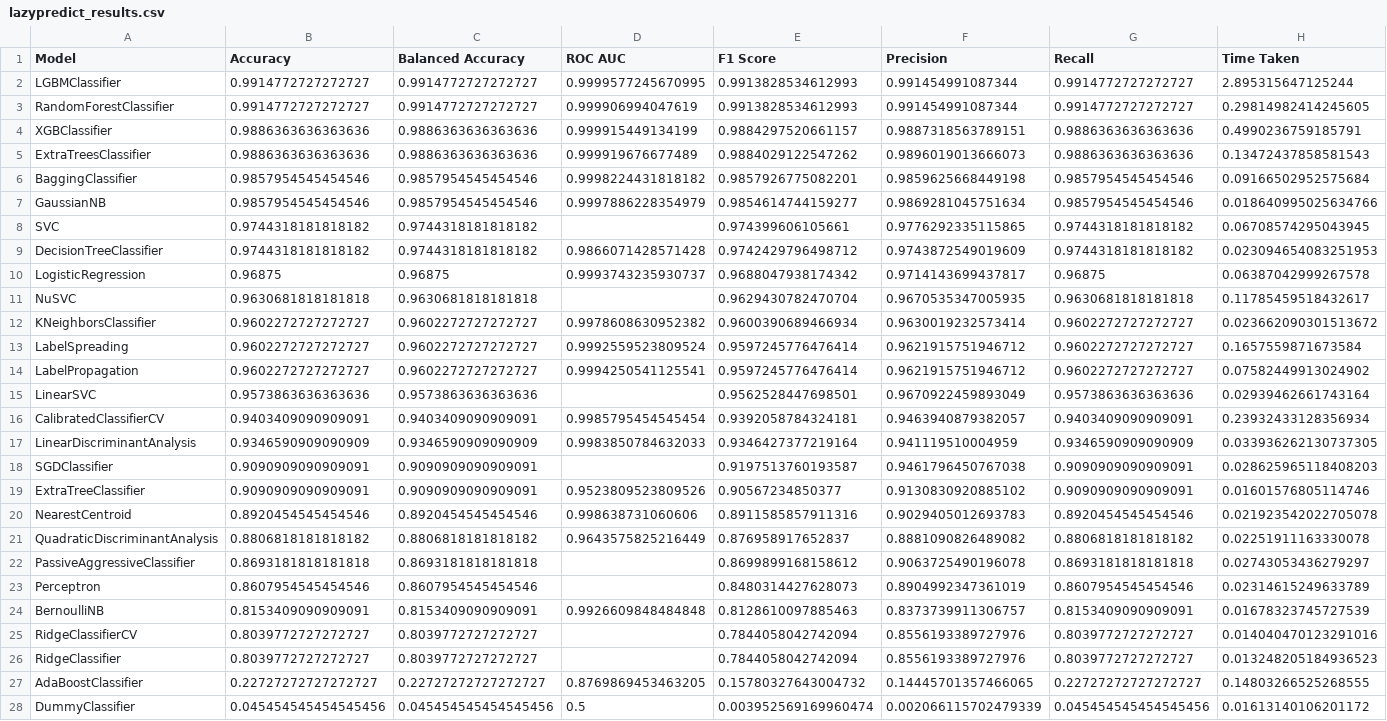
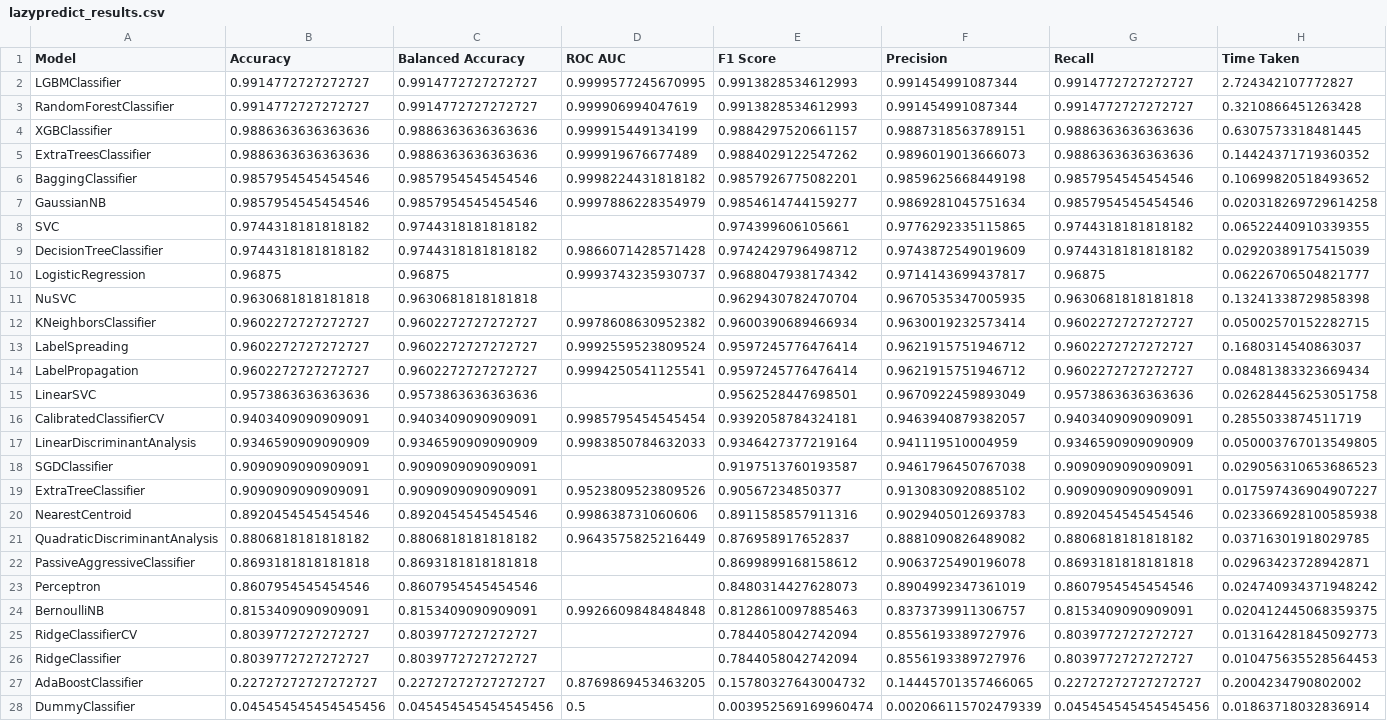
Before and after one commit to zynepsnksz/ml_proje, a CSV file: outputs/lazypredict_results.csv, drawn as a sheet; the diff names each change by its address in the sheet, - before the commit and + after, or states it on an @@ line.

```diff
--- a/outputs/lazypredict_results.csv
+++ b/outputs/lazypredict_results.csv
-H2 (Time Taken): 2.895315647125244
+H2 (Time Taken): 2.724342107772827
-H3 (Time Taken): 0.29814982414245605
+H3 (Time Taken): 0.3210866451263428
-H4 (Time Taken): 0.4990236759185791
+H4 (Time Taken): 0.6307573318481445
-H5 (Time Taken): 0.13472437858581543
+H5 (Time Taken): 0.14424371719360352
-H6 (Time Taken): 0.09166502952575684
+H6 (Time Taken): 0.10699820518493652
-H7 (Time Taken): 0.018640995025634766
+H7 (Time Taken): 0.020318269729614258
-H8 (Time Taken): 0.06708574295043945
+H8 (Time Taken): 0.06522440910339355
-H9 (Time Taken): 0.023094654083251953
+H9 (Time Taken): 0.02920389175415039
-H10 (Time Taken): 0.06387042999267578
+H10 (Time Taken): 0.06226706504821777
-H11 (Time Taken): 0.11785459518432617
+H11 (Time Taken): 0.13241338729858398
-H12 (Time Taken): 0.023662090301513672
+H12 (Time Taken): 0.05002570152282715
-H13 (Time Taken): 0.1657559871673584
+H13 (Time Taken): 0.1680314540863037
-H14 (Time Taken): 0.07582449913024902
+H14 (Time Taken): 0.08481383323669434
-H15 (Time Taken): 0.02939462661743164
+H15 (Time Taken): 0.026284456253051758
-H16 (Time Taken): 0.23932433128356934
+H16 (Time Taken): 0.2855033874511719
-H17 (Time Taken): 0.033936262130737305
+H17 (Time Taken): 0.050003767013549805
-H18 (Time Taken): 0.028625965118408203
+H18 (Time Taken): 0.029056310653686523
-H19 (Time Taken): 0.01601576805114746
+H19 (Time Taken): 0.017597436904907227
-H20 (Time Taken): 0.021923542022705078
+H20 (Time Taken): 0.023366928100585938
-H21 (Time Taken): 0.02251911163330078
+H21 (Time Taken): 0.03716301918029785
-H22 (Time Taken): 0.02743053436279297
+H22 (Time Taken): 0.02963423728942871
-H23 (Time Taken): 0.02314615249633789
+H23 (Time Taken): 0.024740934371948242
-H24 (Time Taken): 0.01678323745727539
+H24 (Time Taken): 0.020412445068359375
-H25 (Time Taken): 0.014040470123291016
+H25 (Time Taken): 0.013164281845092773
-H26 (Time Taken): 0.013248205184936523
+H26 (Time Taken): 0.010475635528564453
-H27 (Time Taken): 0.14803266525268555
+H27 (Time Taken): 0.2004234790802002
-H28 (Time Taken): 0.01613140106201172
+H28 (Time Taken): 0.01863718032836914
```
Also changed, not shown: 3 other files.
